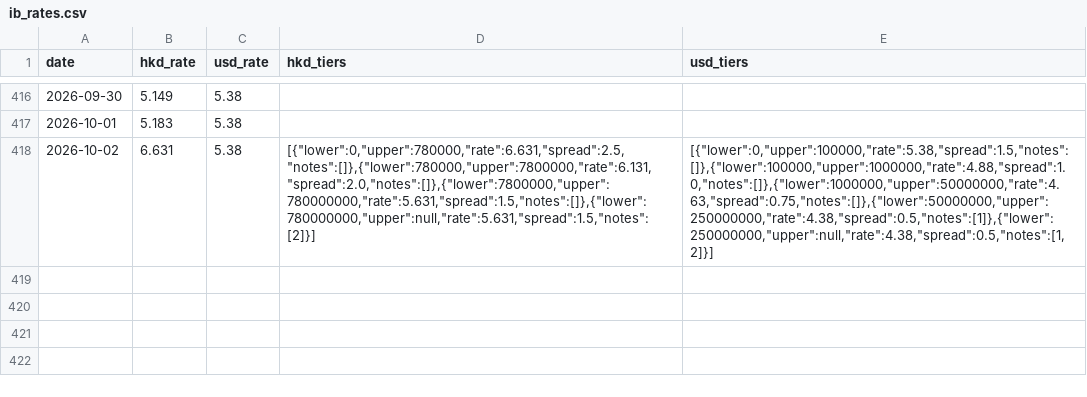
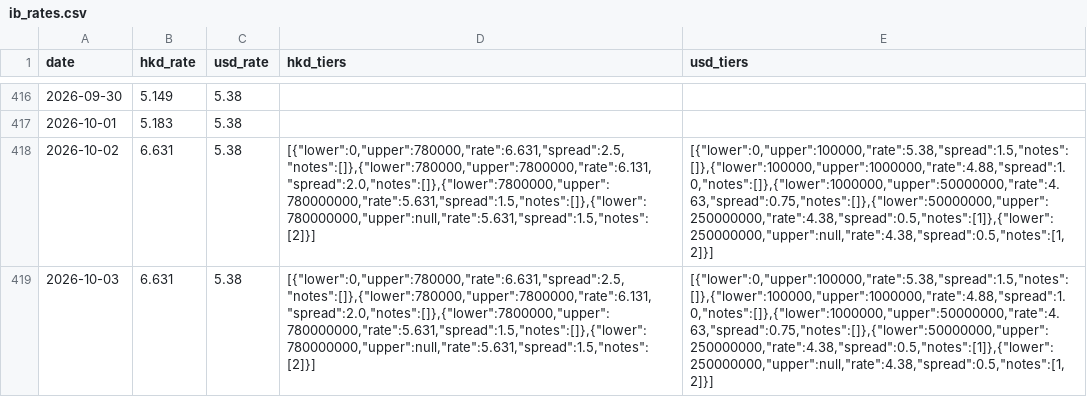
Before and after one commit to anthonyfhl/r_monitor, a CSV file: data/ib_rates.csv, drawn as a sheet; only a part is shown, gaps mark what is left out; the diff names each change by its address in the sheet, - before the commit and + after, or states it on an @@ line.

Commit message:
chore: update rate data 2026-10-03 (local daily task)

```diff
--- a/data/ib_rates.csv
+++ b/data/ib_rates.csv
+row 419: 2026-10-03 | 6.631 | 5.38 | [{"lower":0,"upper":780000,"rate":6.631,"spread":2.5,"notes":[]},{"lower":780000,"upper":7800000,"rate":6.131,"spread":2.0,"notes":[]},{"lower":7800000,"upper":780000000,"rate":5.631,"spread":1.5,"notes":[]},{"lower":780000000,"upper":null,"rate":5.631,"spread":1.5,"notes":[2]}] | [{"lower":0,"upper":100000,"rate":5.38,"spread":1.5,"notes":[]},{"lower":100000,"upper":1000000,"rate":4.88,"spread":1.0,"notes":[]},{"lower":1000000,"upper":50000000,"rate":4.63,"spread":0.75,"notes":[]},{"lower":50000000,"upper":250000000,"rate":4.38,"spread":0.5,"notes":[1]},{"lower":250000000,"upper":null,"rate":4.38,"spread":0.5,"notes":[1,2]}]
```
Also changed, not shown: data/prime_rates.csv, data/sofr.csv, 1 other file.
